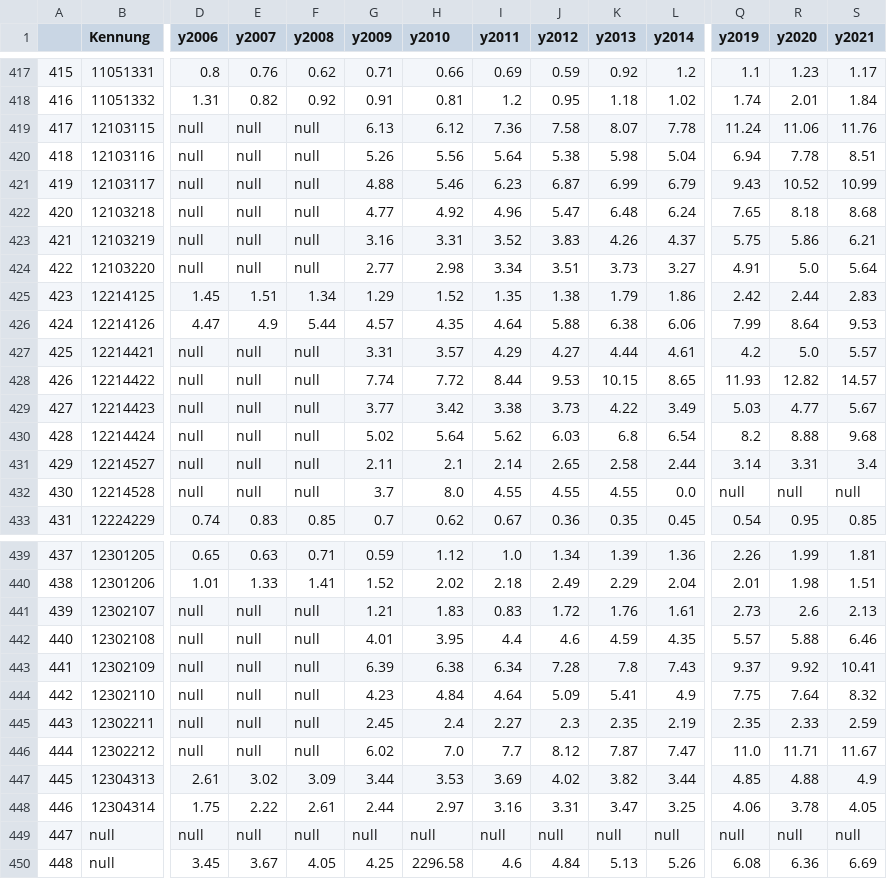
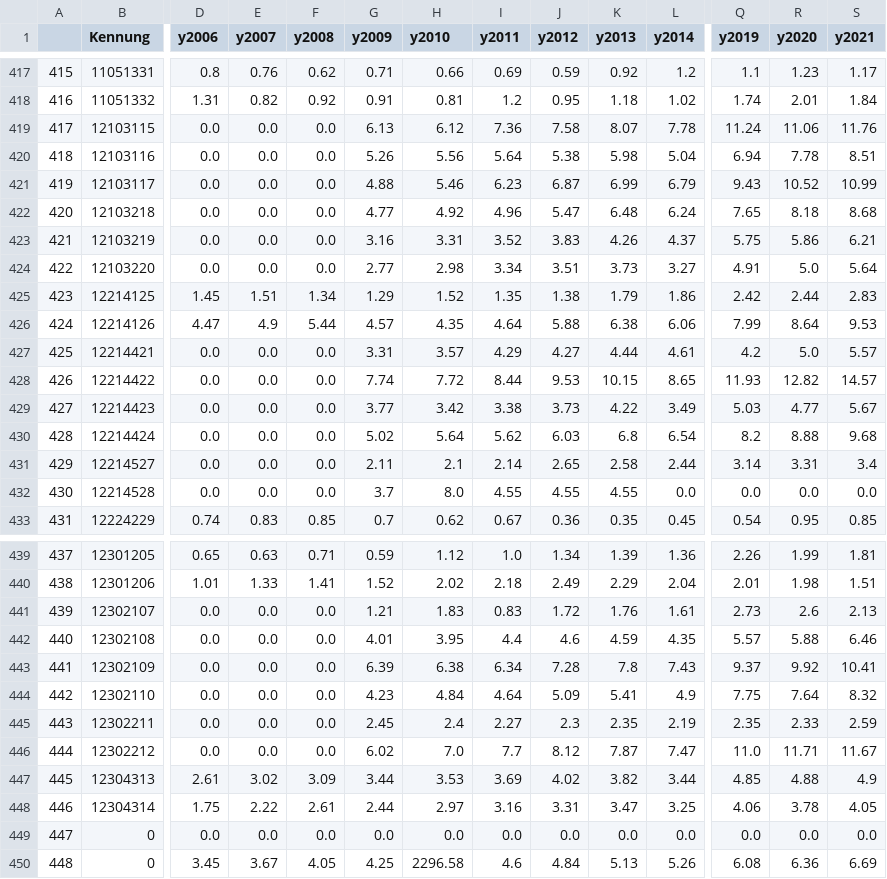
Before and after one commit to technologiestiftung/grundsicherung_v2, a CSV file: data/timelapse.csv, drawn as a sheet; only a part is shown, gaps mark what is left out; the diff covers the shown part only; the diff names each change by its address in the sheet, - before the commit and + after, or states it on an @@ line.

Commit message:
update data tables

```diff
--- a/data/timelapse.csv
+++ b/data/timelapse.csv
-D419:D424 (y2006): null
+D419:D424 (y2006): 0.0
-E419:E424 (y2007): null
+E419:E424 (y2007): 0.0
-F419:F424 (y2008): null
+F419:F424 (y2008): 0.0
-D427:D432 (y2006): null
+D427:D432 (y2006): 0.0
-E427:E432 (y2007): null
+E427:E432 (y2007): 0.0
-F427:F432 (y2008): null
+F427:F432 (y2008): 0.0
-Q432 (y2019): null
+Q432 (y2019): 0.0
-R432 (y2020): null
+R432 (y2020): 0.0
-S432 (y2021): null
+S432 (y2021): 0.0
-D441:D446 (y2006): null
+D441:D446 (y2006): 0.0
-E441:E446 (y2007): null
+E441:E446 (y2007): 0.0
-F441:F446 (y2008): null
+F441:F446 (y2008): 0.0
-B449:B450 (Kennung): null
+B449:B450 (Kennung): 0
-D449 (y2006): null
+D449 (y2006): 0.0
-E449 (y2007): null
+E449 (y2007): 0.0
-F449 (y2008): null
+F449 (y2008): 0.0
-G449 (y2009): null
+G449 (y2009): 0.0
-H449 (y2010): null
+H449 (y2010): 0.0
-I449 (y2011): null
+I449 (y2011): 0.0
-J449 (y2012): null
+J449 (y2012): 0.0
-K449 (y2013): null
+K449 (y2013): 0.0
-L449 (y2014): null
+L449 (y2014): 0.0
-Q449 (y2019): null
+Q449 (y2019): 0.0
-R449 (y2020): null
+R449 (y2020): 0.0
-S449 (y2021): null
+S449 (y2021): 0.0
```
Also changed, not shown: 86 edited cells elsewhere in this file, 3 other files.
